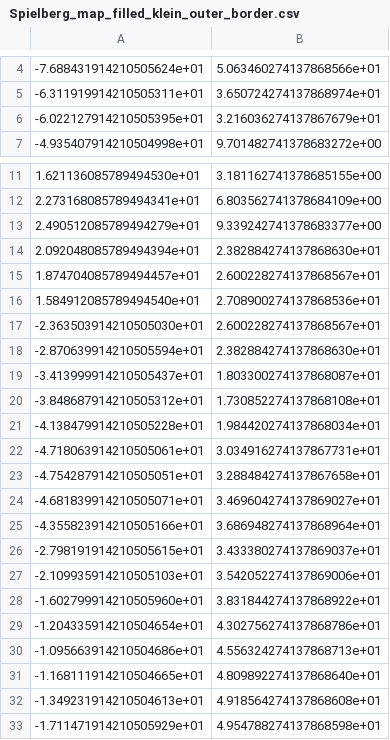
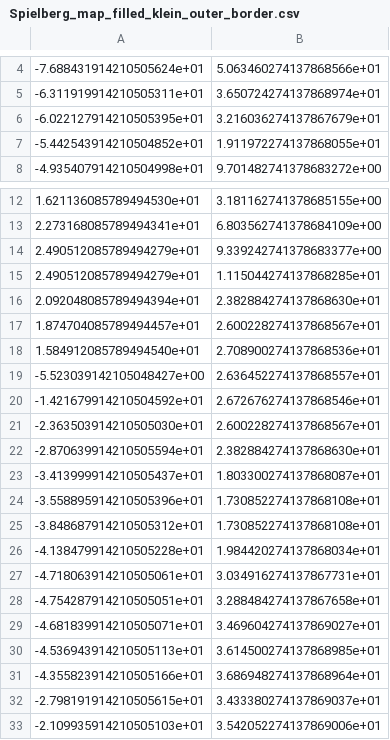
Before and after one commit to ESchmied/ba_ws_com, a CSV file: maps/Spielberg_map_filled_klein_outer_border.csv, drawn as a sheet; only a part is shown, gaps mark what is left out; the shorter side is filled out with more unchanged rows; the diff names each change by its address in the sheet, - before the commit and + after, or states it on an @@ line.

Commit message:
behebung der borderline störung

```diff
--- a/maps/Spielberg_map_filled_klein_outer_border.csv
+++ b/maps/Spielberg_map_filled_klein_outer_border.csv
+row 7: -5.442543914210504852e+01 | 1.911972274137868055e+01
+row 15: 2.490512085789494279e+01 | 1.115044274137868285e+01
+row 19: -5.523039142105048427e+00 | 2.636452274137868557e+01
+row 20: -1.421679914210504592e+01 | 2.672676274137868546e+01
+row 24: -3.558895914210505396e+01 | 1.730852274137868108e+01
+row 30: -4.536943914210505113e+01 | 3.614500274137868985e+01
```
Also changed, not shown: maps/Spielberg_map_filled_klein_inner_border.csv, maps/Spielberg_map_filled_klein_race_line.csv, 9 other files.
